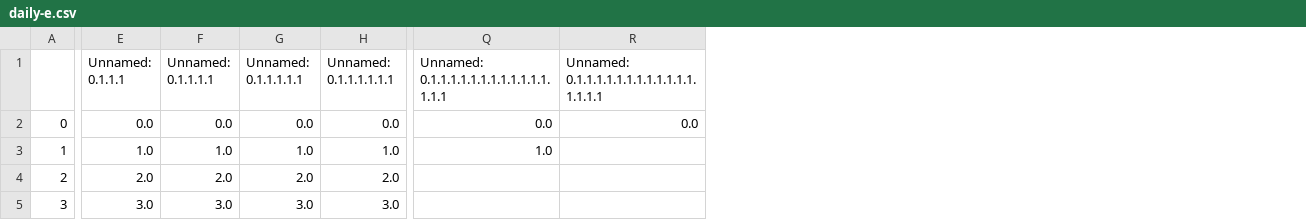
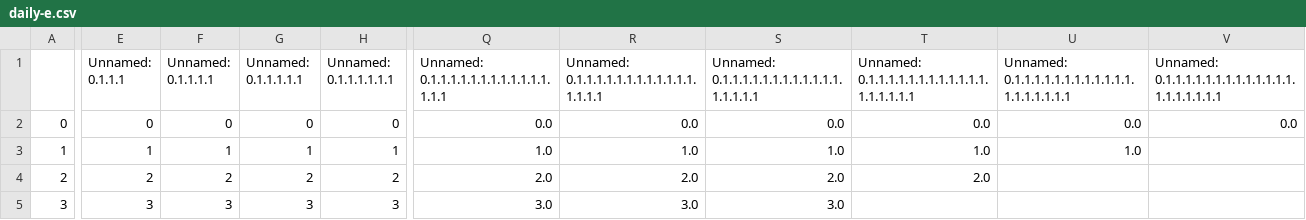
Before and after one commit to Lexxn0x3/Solar-Information-Display, a CSV file: internal/daily-e.csv, drawn as a sheet; only a part is shown, gaps mark what is left out; the diff covers the shown part only; the diff names each change by its address in the sheet, - before the commit and + after, or states it on an @@ line.

```diff
--- a/internal/daily-e.csv
+++ b/internal/daily-e.csv
+column S, rows 1-5: Unnamed: 0.1.1.1.1.1.1.1.1.1.1.1.1.1.1.1.1.1 | 0.0 | 1.0 | 2.0 | 3.0
+column T, rows 1-4: Unnamed: 0.1.1.1.1.1.1.1.1.1.1.1.1.1.1.1.1.1.1 | 0.0 | 1.0 | 2.0
+column U, rows 1-3: Unnamed: 0.1.1.1.1.1.1.1.1.1.1.1.1.1.1.1.1.1.1.1 | 0.0 | 1.0
+column V, rows 1-2: Unnamed: 0.1.1.1.1.1.1.1.1.1.1.1.1.1.1.1.1.1.1.1.1 | 0.0
-E2 (Unnamed: 0.1.1.1): 0.0
+E2 (Unnamed: 0.1.1.1): 0
-F2 (Unnamed: 0.1.1.1.1): 0.0
+F2 (Unnamed: 0.1.1.1.1): 0
-G2 (Unnamed: 0.1.1.1.1.1): 0.0
+G2 (Unnamed: 0.1.1.1.1.1): 0
-H2 (Unnamed: 0.1.1.1.1.1.1): 0.0
+H2 (Unnamed: 0.1.1.1.1.1.1): 0
-E3 (Unnamed: 0.1.1.1): 1.0
+E3 (Unnamed: 0.1.1.1): 1
-F3 (Unnamed: 0.1.1.1.1): 1.0
+F3 (Unnamed: 0.1.1.1.1): 1
-G3 (Unnamed: 0.1.1.1.1.1): 1.0
+G3 (Unnamed: 0.1.1.1.1.1): 1
-H3 (Unnamed: 0.1.1.1.1.1.1): 1.0
+H3 (Unnamed: 0.1.1.1.1.1.1): 1
-R3: (empty)
+R3: 1.0
-E4 (Unnamed: 0.1.1.1): 2.0
+E4 (Unnamed: 0.1.1.1): 2
-F4 (Unnamed: 0.1.1.1.1): 2.0
+F4 (Unnamed: 0.1.1.1.1): 2
-G4 (Unnamed: 0.1.1.1.1.1): 2.0
+G4 (Unnamed: 0.1.1.1.1.1): 2
-H4 (Unnamed: 0.1.1.1.1.1.1): 2.0
+H4 (Unnamed: 0.1.1.1.1.1.1): 2
-Q4: (empty)
+Q4: 2.0
-R4: (empty)
+R4: 2.0
-E5 (Unnamed: 0.1.1.1): 3.0
+E5 (Unnamed: 0.1.1.1): 3
-F5 (Unnamed: 0.1.1.1.1): 3.0
+F5 (Unnamed: 0.1.1.1.1): 3
-G5 (Unnamed: 0.1.1.1.1.1): 3.0
+G5 (Unnamed: 0.1.1.1.1.1): 3
-H5 (Unnamed: 0.1.1.1.1.1.1): 3.0
+H5 (Unnamed: 0.1.1.1.1.1.1): 3
-Q5: (empty)
+Q5: 3.0
-R5: (empty)
+R5: 3.0
```
Also changed, not shown: 66 edited cells elsewhere in this file.
